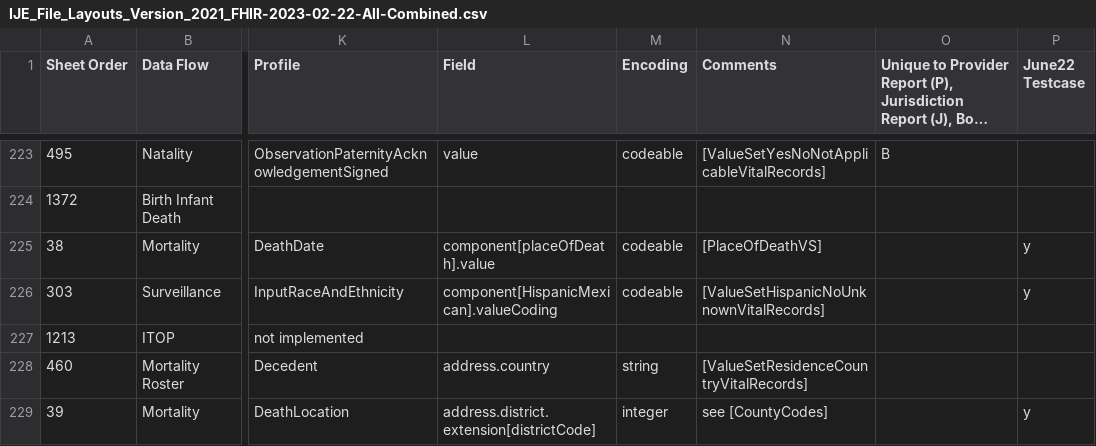
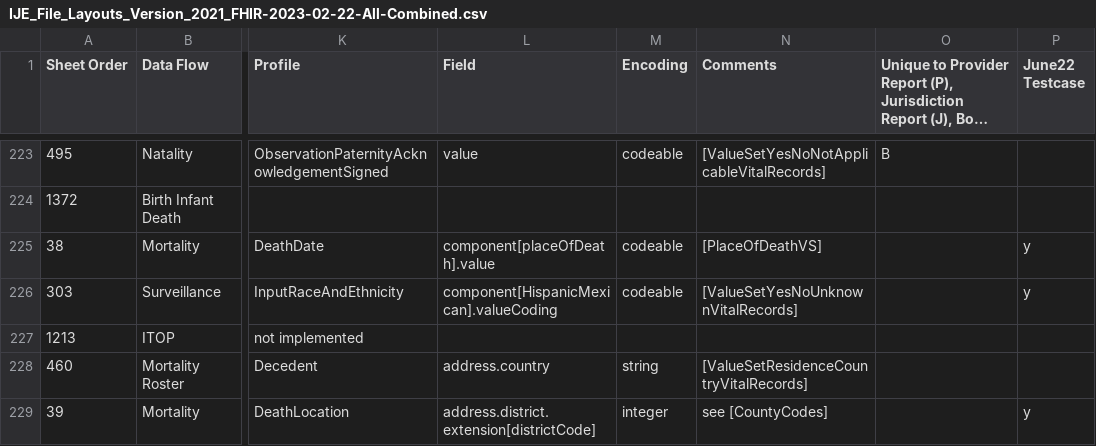
Before and after one commit to nightingaleproject/vital_records_sheets, a CSV file: IJE_File_Layouts_Version_2021_FHIR-2023-02-22-All-Combined.csv, drawn as a sheet; only a part is shown, gaps mark what is left out; long unchanged cells end in …; the diff covers the shown part only; the diff names each change by its address in the sheet, - before the commit and + after, or states it on an @@ line.

Commit message:
rm hispanic vs

```diff
--- a/IJE_File_Layouts_Version_2021_FHIR-2023-02-22-All-Combined.csv
+++ b/IJE_File_Layouts_Version_2021_FHIR-2023-02-22-All-Combined.csv
-N226 (Comments): [ValueSetHispanicNoUnknownVitalRecords]
+N226 (Comments): [ValueSetYesNoUnknownVitalRecords]
```
Also changed, not shown: 24 edited cells elsewhere in this file.
